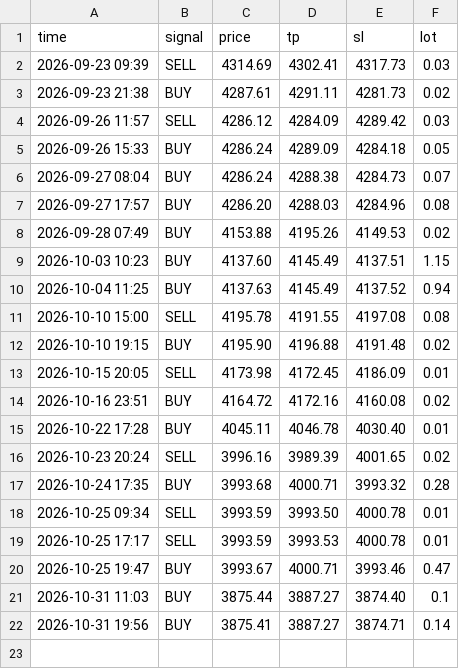
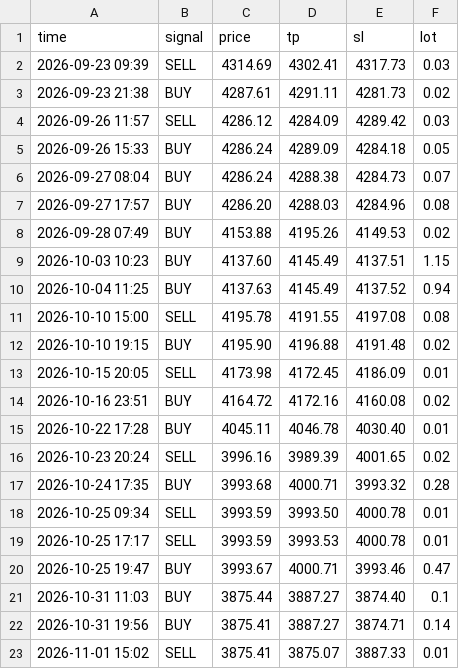
Before and after one commit to Mekapell/tradethong-9mek, a CSV file: signal_log.csv, drawn as a sheet; the diff names each change by its address in the sheet, - before the commit and + after, or states it on an @@ line.

```diff
--- a/signal_log.csv
+++ b/signal_log.csv
+row 23: 2026-11-01 15:02 | SELL | 3875.41 | 3875.07 | 3887.33 | 0.01
```
Also changed, not shown: 4 other files.
